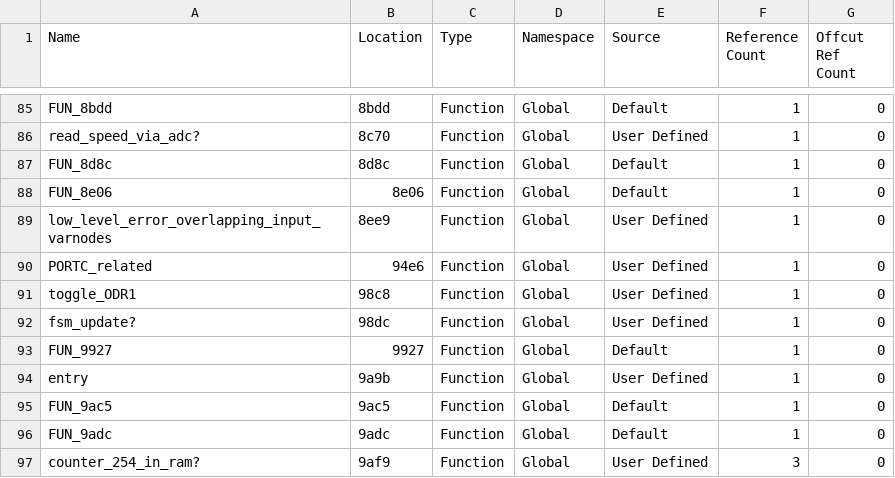
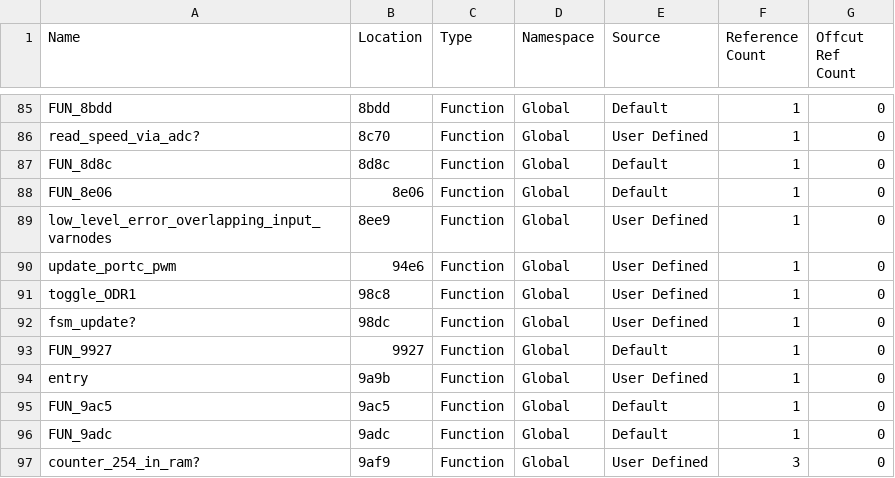
Before and after one commit to brainstorm/treadmill-re, a CSV file: r2/functions.csv, drawn as a sheet; only a part is shown, gaps mark what is left out.

Commit message:
Fix remaining usability bugs when invoking r2, start experimentation with function name suggestions

```diff
--- a/r2/functions.csv
+++ b/r2/functions.csv
@@ -89,3 +89,3 @@
 "low_level_error_overlapping_input_varnodes","8ee9","Function","Global","User Defined","1","0"
-"PORTC_related","94e6","Function","Global","User Defined","1","0"
+"update_portc_pwm","94e6","Function","Global","User Defined","1","0"
 "toggle_ODR1","98c8","Function","Global","User Defined","1","0"
```
Also changed, not shown: 2 other files.
